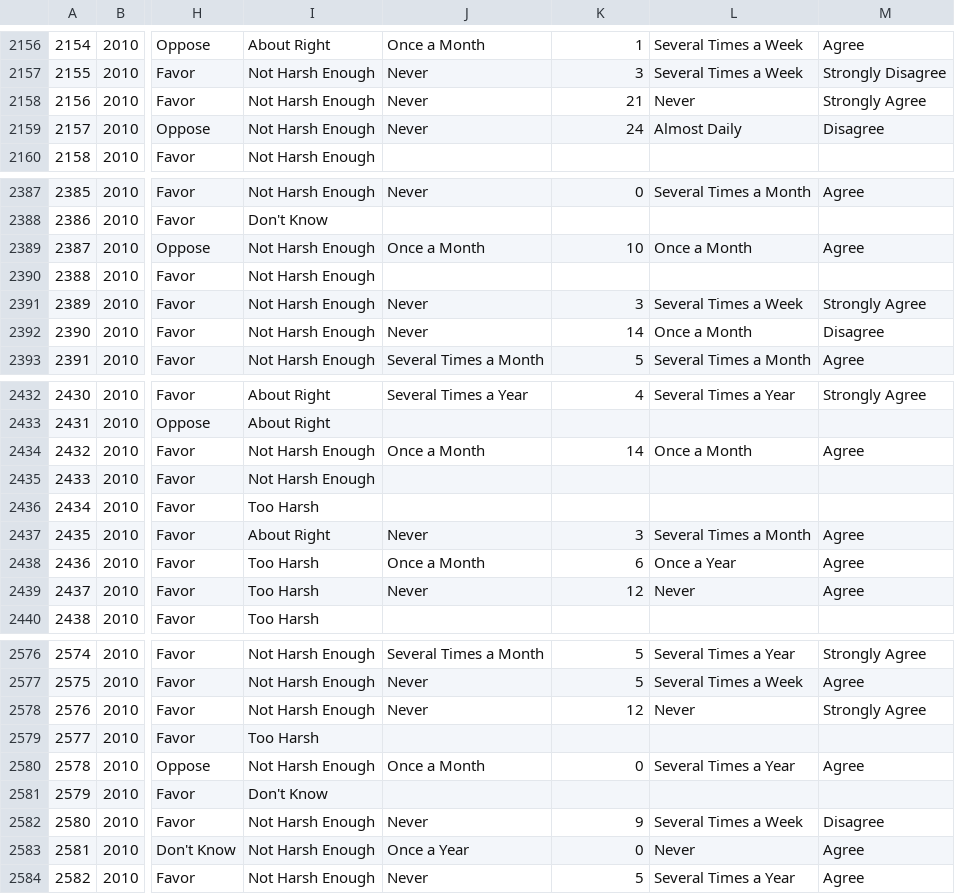
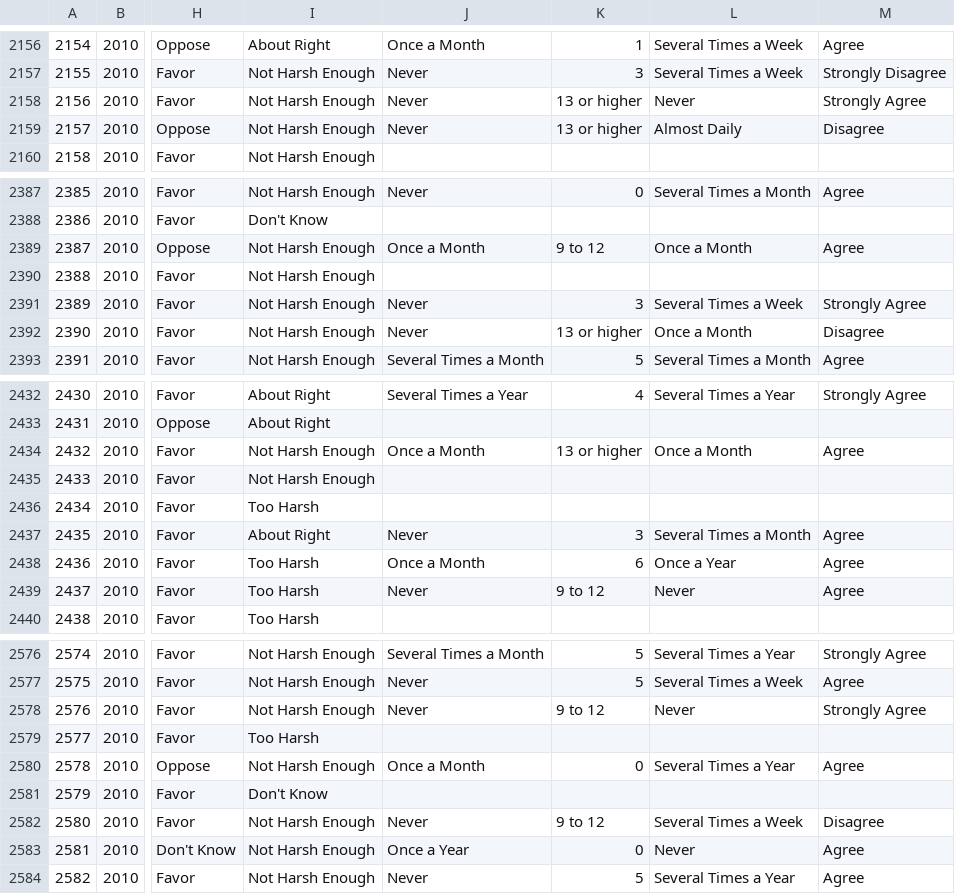
Before and after one commit to amydshelton/Mme-Forets-Game, a CSV file: GSS/2010 and 2012 results for variables of interest.csv, drawn as a sheet; only a part is shown, gaps mark what is left out; the diff covers the shown part only; the diff names each change by its address in the sheet, - before the commit and + after, or states it on an @@ line.

```diff
--- a/GSS/2010 and 2012 results for variables of interest.csv
+++ b/GSS/2010 and 2012 results for variables of interest.csv
-K2158: 21
+K2158: 13 or higher
-K2159: 24
+K2159: 13 or higher
-K2389: 10
+K2389: 9 to 12
-K2392: 14
+K2392: 13 or higher
-K2434: 14
+K2434: 13 or higher
-K2439: 12
+K2439: 9 to 12
-K2578: 12
+K2578: 9 to 12
-K2582: 9
+K2582: 9 to 12
```
Also changed, not shown: 81 edited cells elsewhere in this file, data cleaning and imputing/aggregated.csv, data cleaning and imputing/cleaned.csv, 9 other files.
